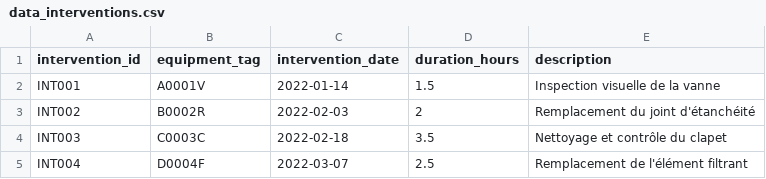
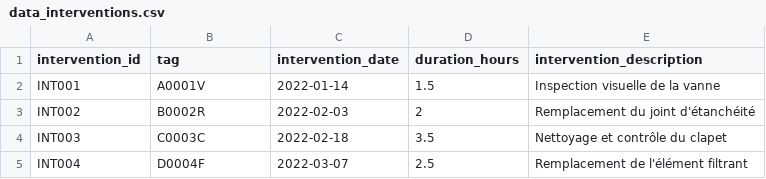
Before and after one commit to OursBlanc42/SQLdemo, a CSV file: data/data_interventions.csv, drawn as a sheet; only a part is shown.

```diff
--- a/data/data_interventions.csv
+++ b/data/data_interventions.csv
@@ -1,2 +1,2 @@
-intervention_id,equipment_tag,intervention_date,duration_hours,description
+intervention_id,tag,intervention_date,duration_hours,intervention_description
 INT001,A0001V,2022-01-14,1.5,Inspection visuelle de la vanne
```
Also changed, not shown: data/data_equipement.csv, 2 other files.
